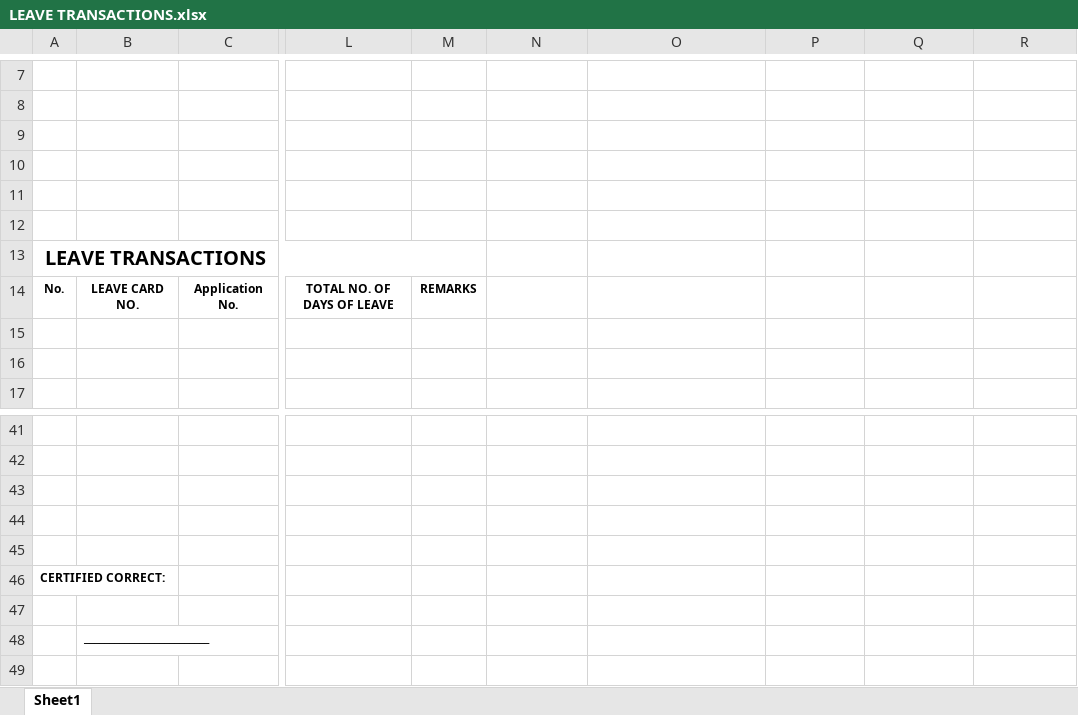
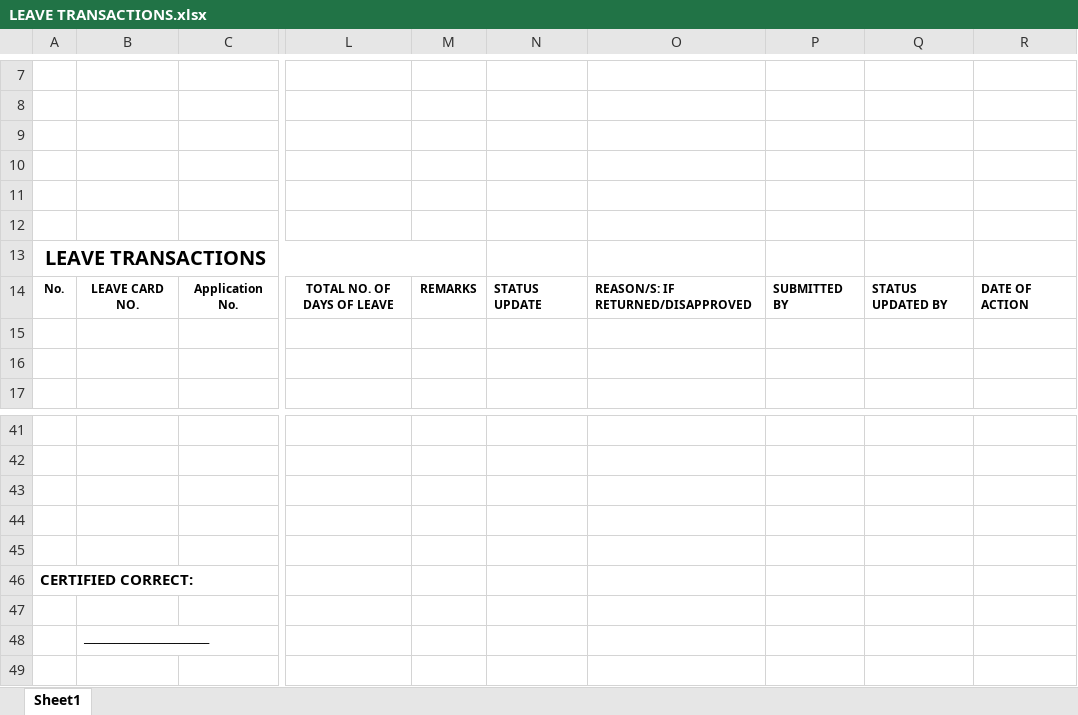
Before and after one commit to BrownGinger12/leave_management_backend, an Excel workbook: Template/LEAVE TRANSACTIONS.xlsx, sheet Sheet1, drawn as a sheet; only a part is shown, gaps mark what is left out; values as stored, in another font and other column widths than the file's, no borders; charts and pictures not drawn; the diff names each change by its address in the sheet, - before the commit and + after, or states it on an @@ line.

Commit message:
update: new export leave transactions template update

```diff
--- a/Template/LEAVE TRANSACTIONS.xlsx (sheet Sheet1)
+++ b/Template/LEAVE TRANSACTIONS.xlsx (sheet Sheet1)
-N14: (empty)
+N14: STATUS UPDATE
-O14: (empty)
+O14: REASON/S: IF RETURNED/DISAPPROVED
-P14: (empty)
+P14: SUBMITTED BY
-Q14: (empty)
+Q14: STATUS UPDATED BY
-R14: (empty)
+R14: DATE OF ACTION
@@ A46 text size: larger @@
```
Also changed, not shown: charts or pictures, 1 other file.
